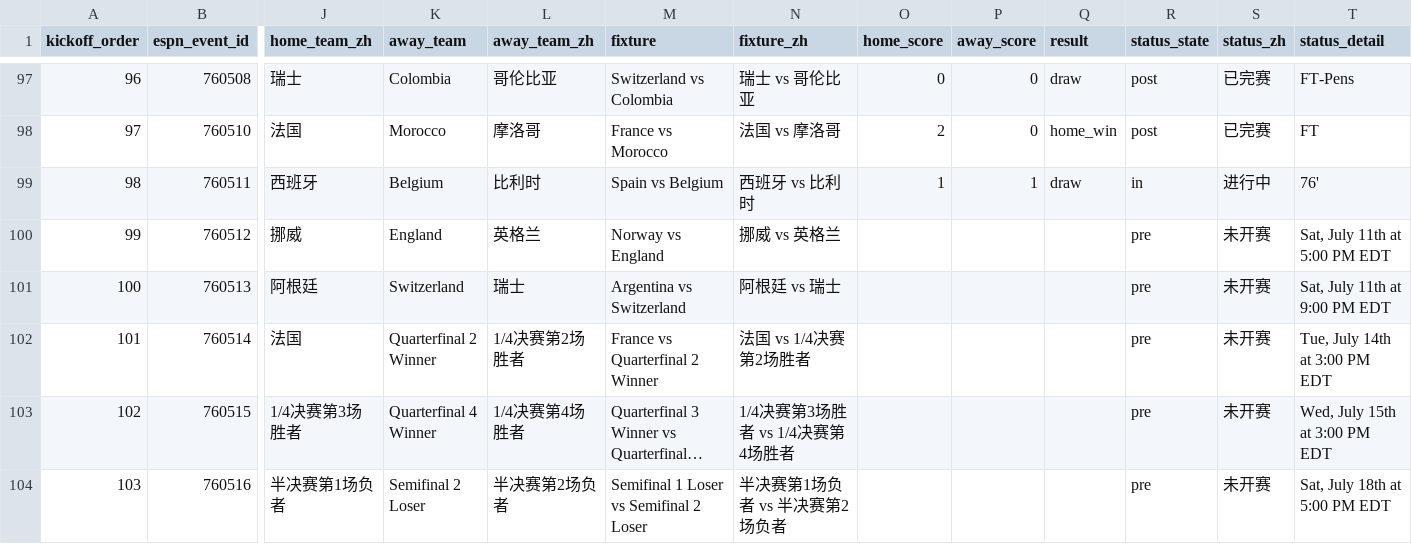
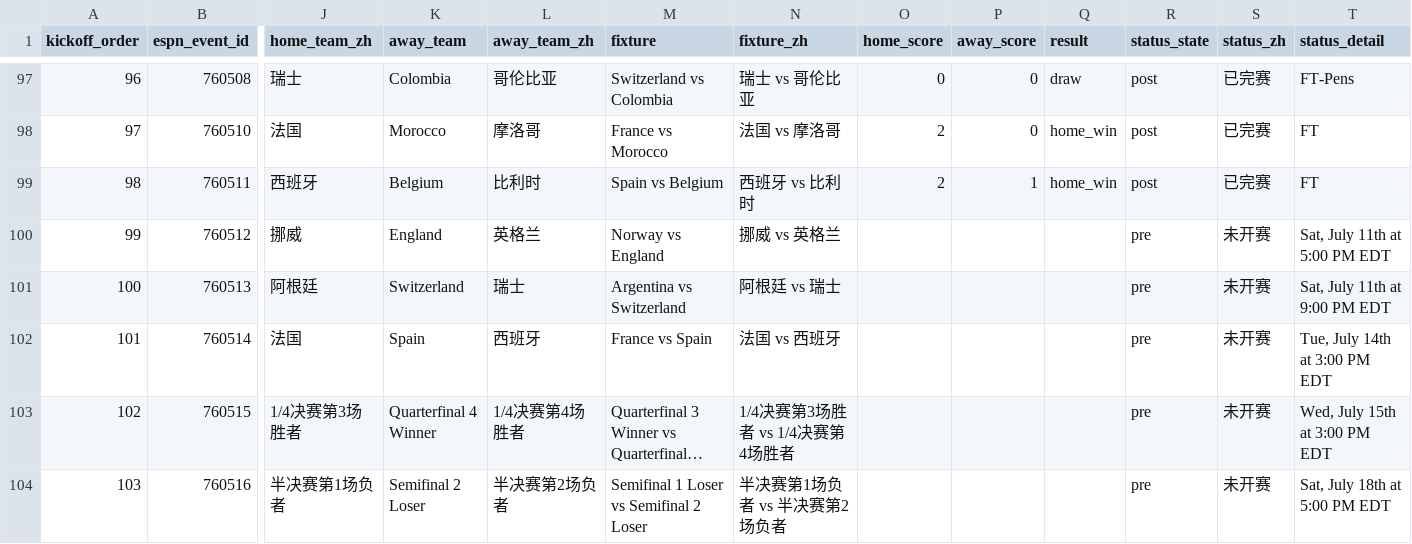
Before and after one commit to quwang86-debug/worldcup-jingcai, a CSV file: data/worldcup_2026_matches_beijing.csv, drawn as a sheet; only a part is shown, gaps mark what is left out; long unchanged cells end in …; the diff names each change by its address in the sheet, - before the commit and + after, or states it on an @@ line.

```diff
--- a/data/worldcup_2026_matches_beijing.csv
+++ b/data/worldcup_2026_matches_beijing.csv
-O99 (home_score): 1
+O99 (home_score): 2
-Q99 (result): draw
+Q99 (result): home_win
-R99 (status_state): in
+R99 (status_state): post
-S99 (status_zh): 进行中
+S99 (status_zh): 已完赛
-T99 (status_detail): 76'
+T99 (status_detail): FT
-K102 (away_team): Quarterfinal 2 Winner
+K102 (away_team): Spain
-L102 (away_team_zh): 1/4决赛第2场胜者
+L102 (away_team_zh): 西班牙
-M102 (fixture): France vs Quarterfinal 2 Winner
+M102 (fixture): France vs Spain
-N102 (fixture_zh): 法国 vs 1/4决赛第2场胜者
+N102 (fixture_zh): 法国 vs 西班牙
```
Also changed, not shown: 3 other files.
